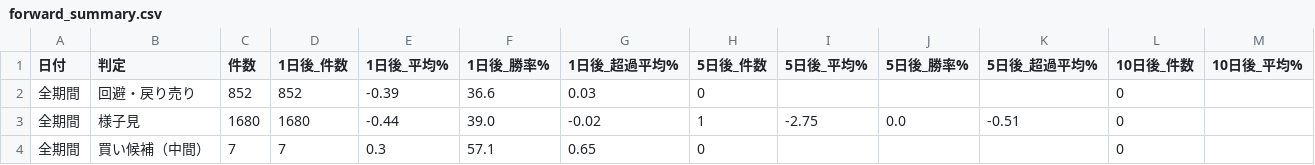
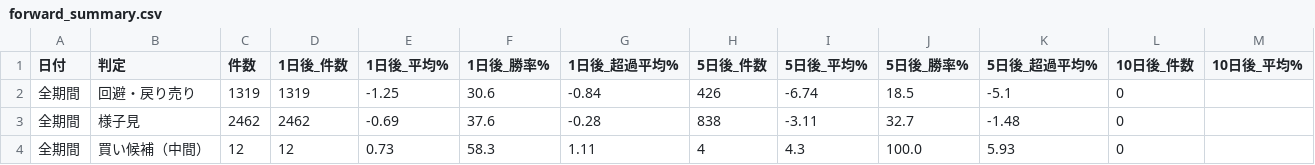
Before and after one commit to max07min-beep/stock-screener, a CSV file: history/forward_summary.csv, drawn as a sheet; only a part is shown; the diff covers the shown part only; the diff names each change by its address in the sheet, - before the commit and + after, or states it on an @@ line.

```diff
--- a/history/forward_summary.csv
+++ b/history/forward_summary.csv
-C2 (件数): 852
+C2 (件数): 1319
-D2 (1日後_件数): 852
+D2 (1日後_件数): 1319
-E2 (1日後_平均%): -0.39
+E2 (1日後_平均%): -1.25
-F2 (1日後_勝率%): 36.6
+F2 (1日後_勝率%): 30.6
-G2 (1日後_超過平均%): 0.03
+G2 (1日後_超過平均%): -0.84
-H2 (5日後_件数): 0
+H2 (5日後_件数): 426
-I2 (5日後_平均%): (empty)
+I2 (5日後_平均%): -6.74
-J2 (5日後_勝率%): (empty)
+J2 (5日後_勝率%): 18.5
-K2 (5日後_超過平均%): (empty)
+K2 (5日後_超過平均%): -5.1
-C3 (件数): 1680
+C3 (件数): 2462
-D3 (1日後_件数): 1680
+D3 (1日後_件数): 2462
-E3 (1日後_平均%): -0.44
+E3 (1日後_平均%): -0.69
-F3 (1日後_勝率%): 39.0
+F3 (1日後_勝率%): 37.6
-G3 (1日後_超過平均%): -0.02
+G3 (1日後_超過平均%): -0.28
-H3 (5日後_件数): 1
+H3 (5日後_件数): 838
-I3 (5日後_平均%): -2.75
+I3 (5日後_平均%): -3.11
-J3 (5日後_勝率%): 0.0
+J3 (5日後_勝率%): 32.7
-K3 (5日後_超過平均%): -0.51
+K3 (5日後_超過平均%): -1.48
-C4 (件数): 7
+C4 (件数): 12
-D4 (1日後_件数): 7
+D4 (1日後_件数): 12
-E4 (1日後_平均%): 0.3
+E4 (1日後_平均%): 0.73
-F4 (1日後_勝率%): 57.1
+F4 (1日後_勝率%): 58.3
-G4 (1日後_超過平均%): 0.65
+G4 (1日後_超過平均%): 1.11
-H4 (5日後_件数): 0
+H4 (5日後_件数): 4
-I4 (5日後_平均%): (empty)
+I4 (5日後_平均%): 4.3
-J4 (5日後_勝率%): (empty)
+J4 (5日後_勝率%): 100.0
-K4 (5日後_超過平均%): (empty)
+K4 (5日後_超過平均%): 5.93
```
Also changed, not shown: 9 added rows and 63 edited cells elsewhere in this file, history/forward_flags.csv, history/forward_summary_v2.csv, 9 other files.
